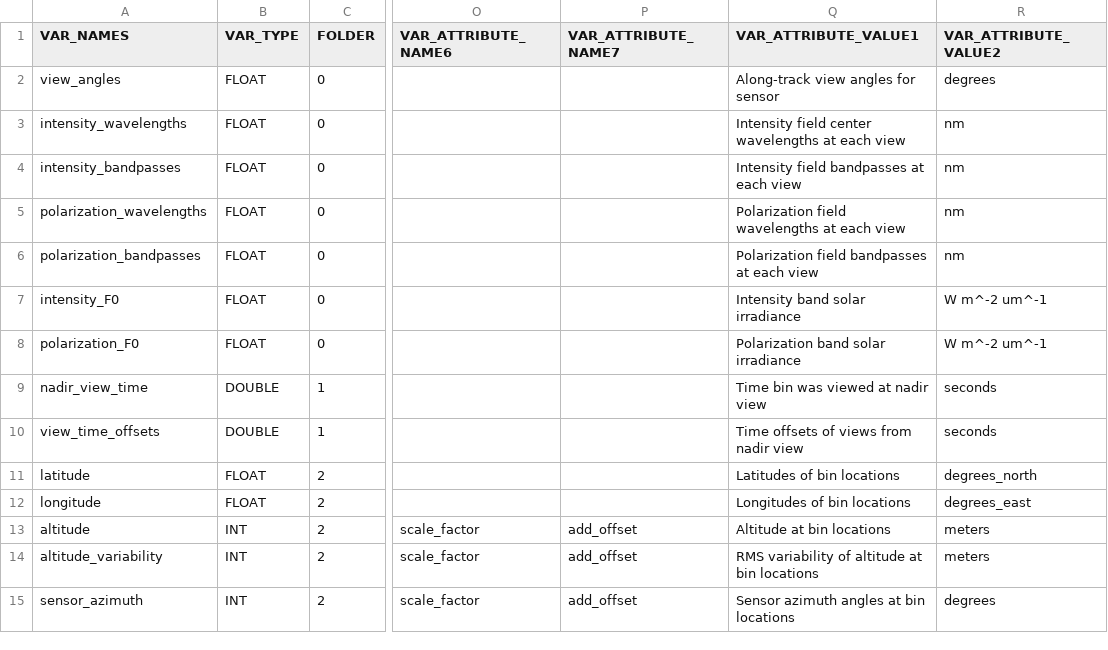
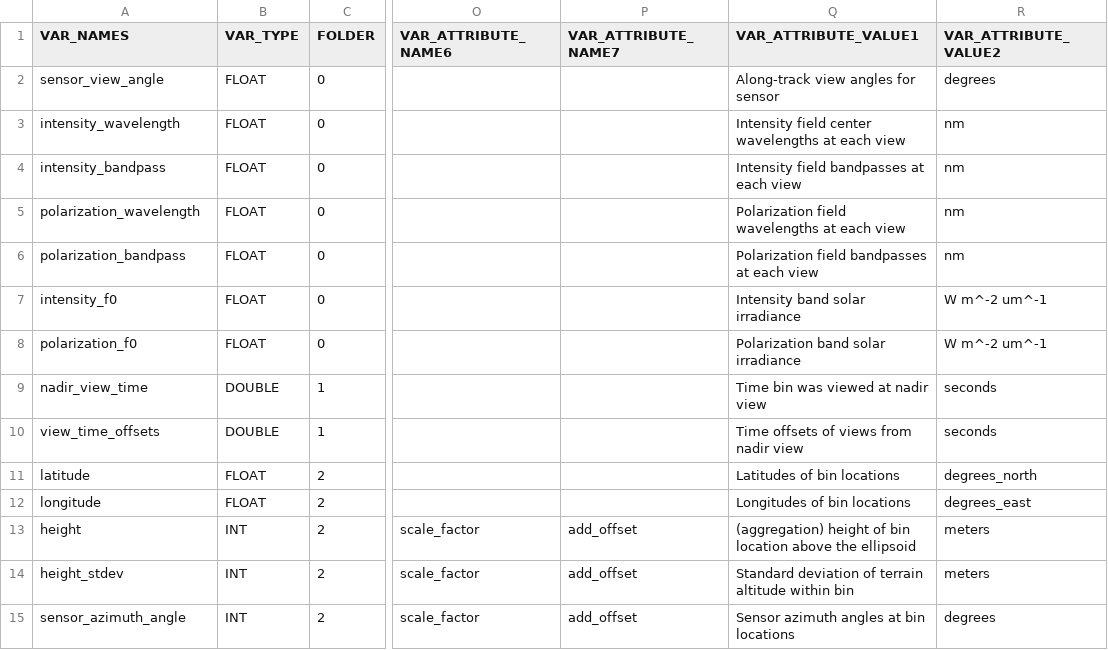
Before and after one commit to bastiaanvd/RSP_L1C_2_PACE_L1C_IDL, a CSV file: DATA_STRUCTURE/Variables.csv, drawn as a sheet; only a part is shown, gaps mark what is left out; the diff covers the shown part only; the diff names each change by its address in the sheet, - before the commit and + after, or states it on an @@ line.

```diff
--- a/DATA_STRUCTURE/Variables.csv
+++ b/DATA_STRUCTURE/Variables.csv
-A2 (VAR_NAMES): view_angles
+A2 (VAR_NAMES): sensor_view_angle
-A3 (VAR_NAMES): intensity_wavelengths
+A3 (VAR_NAMES): intensity_wavelength
-A4 (VAR_NAMES): intensity_bandpasses
+A4 (VAR_NAMES): intensity_bandpass
-A5 (VAR_NAMES): polarization_wavelengths
+A5 (VAR_NAMES): polarization_wavelength
-A6 (VAR_NAMES): polarization_bandpasses
+A6 (VAR_NAMES): polarization_bandpass
-A7 (VAR_NAMES): intensity_F0
+A7 (VAR_NAMES): intensity_f0
-A8 (VAR_NAMES): polarization_F0
+A8 (VAR_NAMES): polarization_f0
-A13 (VAR_NAMES): altitude
+A13 (VAR_NAMES): height
-Q13 (VAR_ATTRIBUTE_VALUE1): Altitude at bin locations
+Q13 (VAR_ATTRIBUTE_VALUE1): (aggregation) height of bin location above the ellipsoid
-A14 (VAR_NAMES): altitude_variability
+A14 (VAR_NAMES): height_stdev
-Q14 (VAR_ATTRIBUTE_VALUE1): RMS variability of altitude at bin locations
+Q14 (VAR_ATTRIBUTE_VALUE1): Standard deviation of terrain altitude within bin
-A15 (VAR_NAMES): sensor_azimuth
+A15 (VAR_NAMES): sensor_azimuth_angle
```
Also changed, not shown: 1 removed row and 17 edited cells elsewhere in this file, 3 other files.
